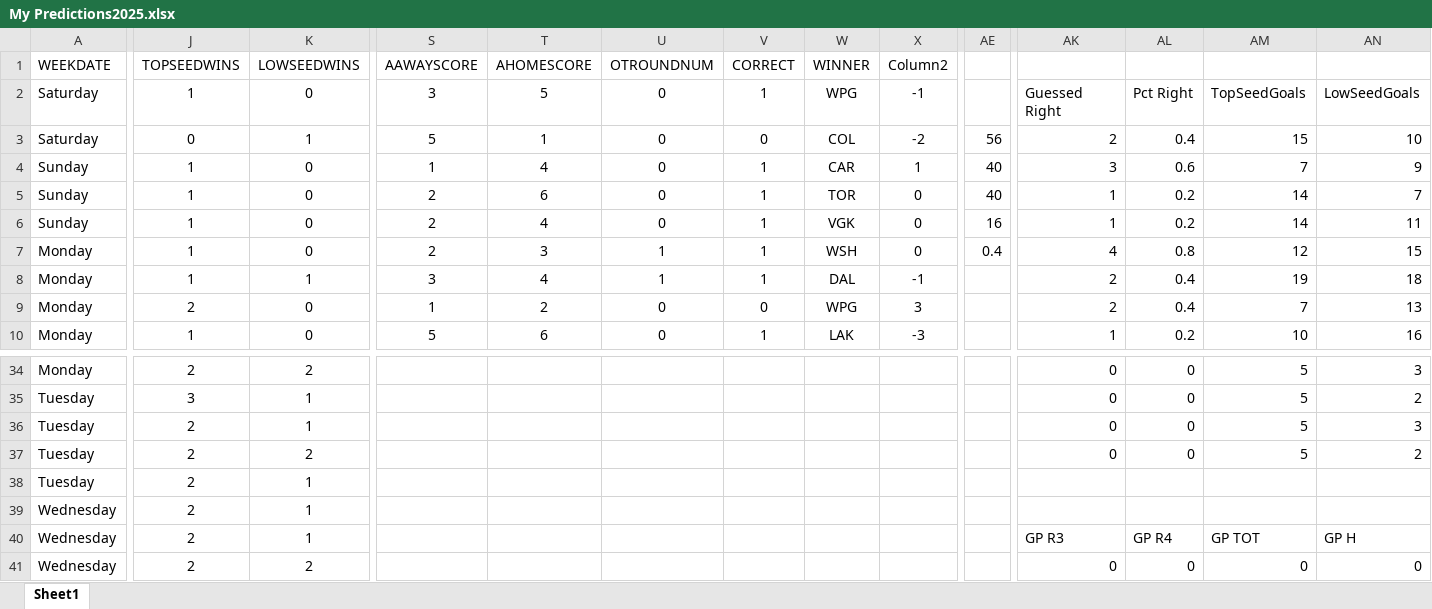
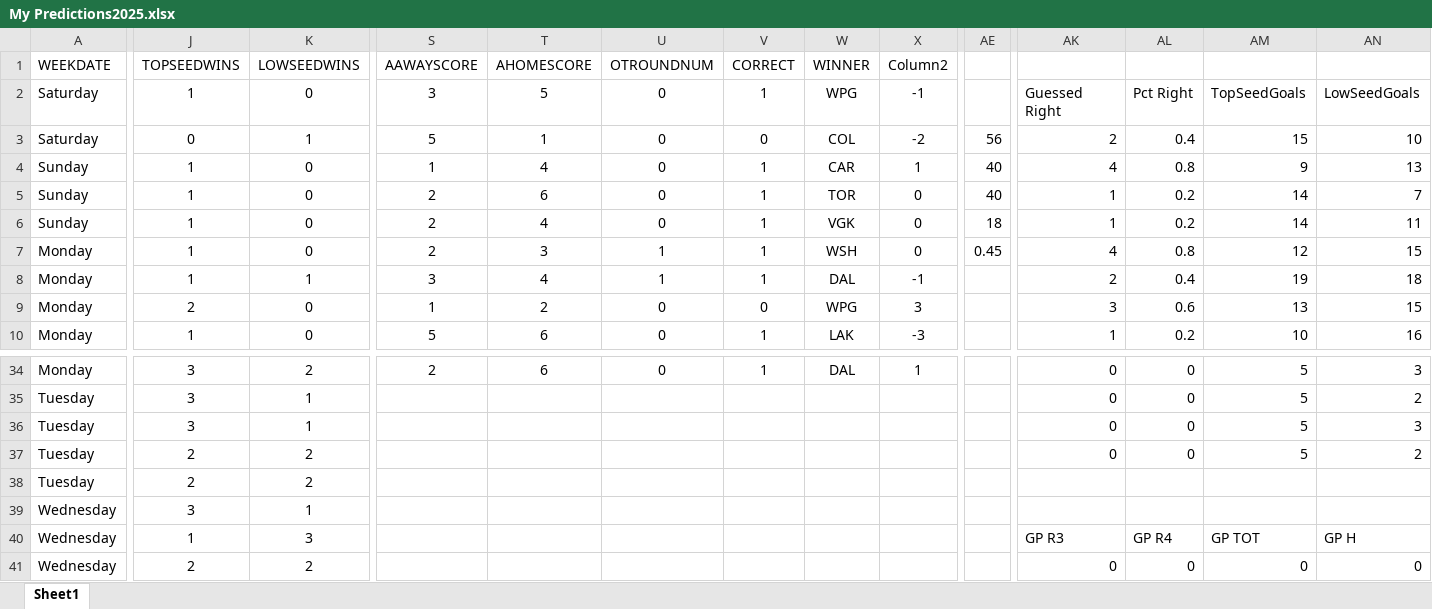
Before and after one commit to abriggs914/Coding_Practice, an Excel workbook: Python/Hockey pool/2025/My Predictions2025.xlsx, sheet Sheet1, drawn as a sheet; only a part is shown, gaps mark what is left out; values as stored, in another font and other column widths than the file's, no borders; conditional formats and table styles not drawn; the diff covers the shown part only; the diff names each change by its address in the sheet, - before the commit and + after, or states it on an @@ line.

```diff
--- a/Python/Hockey pool/2025/My Predictions2025.xlsx (sheet Sheet1)
+++ b/Python/Hockey pool/2025/My Predictions2025.xlsx (sheet Sheet1)
-AK4: 3
+AK4: 4
-AL4: 0.6
+AL4: 0.8
-AM4: 7
+AM4: 9
-AN4: 9
+AN4: 13
-AE6: 16
+AE6: 18
-AE7: 0.4
+AE7: 0.45
-AK9: 2
+AK9: 3
-AL9: 0.4
+AL9: 0.6
-AM9: 7
+AM9: 13
-AN9: 13
+AN9: 15
-J34: 2
+J34: 3
-S34: (empty)
+S34: 2
-T34: (empty)
+T34: 6
-U34: (empty)
+U34: 0
-V34: (empty)
+V34: 1
-W34: (empty)
+W34: DAL
-X34: (empty)
+X34: 1
-J36: 2
+J36: 3
-K38: 1
+K38: 2
-J39: 2
+J39: 3
-J40: 2
+J40: 1
-K40: 1
+K40: 3
```
Also changed, not shown: 108 edited cells elsewhere in this sheet.
